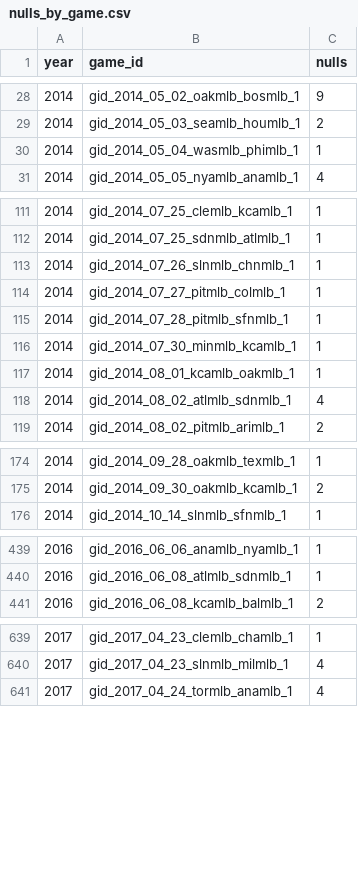
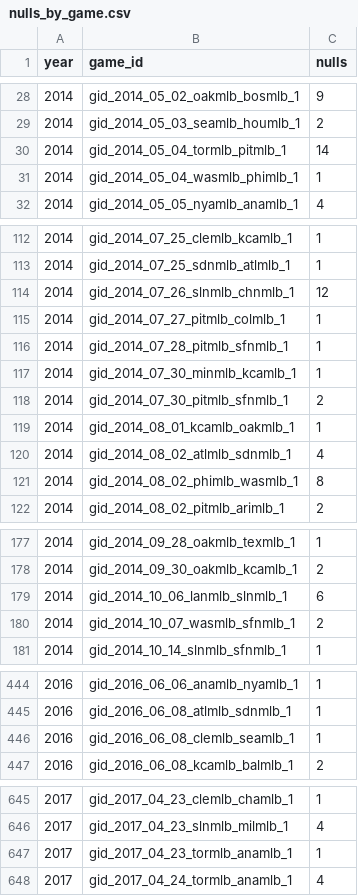
Before and after one commit to benp2443/MLB, a CSV file: visualisations/nulls/nulls_by_game.csv, drawn as a sheet; only a part is shown, gaps mark what is left out; the diff covers the shown part only.

```diff
--- a/visualisations/nulls/nulls_by_game.csv
+++ b/visualisations/nulls/nulls_by_game.csv
@@ -29,2 +29,3 @@ year,game_id,nulls
 2014,gid_2014_05_03_seamlb_houmlb_1,2
+2014,gid_2014_05_04_tormlb_pitmlb_1,14
 2014,gid_2014_05_04_wasmlb_phimlb_1,1
@@ -112,3 +113,3 @@ year,game_id,nulls
 2014,gid_2014_07_25_sdnmlb_atlmlb_1,1
-2014,gid_2014_07_26_slnmlb_chnmlb_1,1
+2014,gid_2014_07_26_slnmlb_chnmlb_1,12
 2014,gid_2014_07_27_pitmlb_colmlb_1,1
@@ -116,4 +117,6 @@ year,game_id,nulls
 2014,gid_2014_07_30_minmlb_kcamlb_1,1
+2014,gid_2014_07_30_pitmlb_sfnmlb_1,2
 2014,gid_2014_08_01_kcamlb_oakmlb_1,1
 2014,gid_2014_08_02_atlmlb_sdnmlb_1,4
+2014,gid_2014_08_02_phimlb_wasmlb_1,8
 2014,gid_2014_08_02_pitmlb_arimlb_1,2
@@ -175,2 +178,4 @@ year,game_id,nulls
 2014,gid_2014_09_30_oakmlb_kcamlb_1,2
+2014,gid_2014_10_06_lanmlb_slnmlb_1,6
+2014,gid_2014_10_07_wasmlb_sfnmlb_1,2
 2014,gid_2014_10_14_slnmlb_sfnmlb_1,1
@@ -440,2 +445,3 @@ year,game_id,nulls
 2016,gid_2016_06_08_atlmlb_sdnmlb_1,1
+2016,gid_2016_06_08_clemlb_seamlb_1,1
 2016,gid_2016_06_08_kcamlb_balmlb_1,2
@@ -640,2 +646,3 @@ year,game_id,nulls
 2017,gid_2017_04_23_slnmlb_milmlb_1,4
+2017,gid_2017_04_23_tormlb_anamlb_1,1
 2017,gid_2017_04_24_tormlb_anamlb_1,4
```
Also changed, not shown: 1 added row and 2 edited cells elsewhere in this file, visualisations/Nulls/consec_nulls.csv, visualisations/nulls/pitch_type_nulls.csv, 31 other files.
